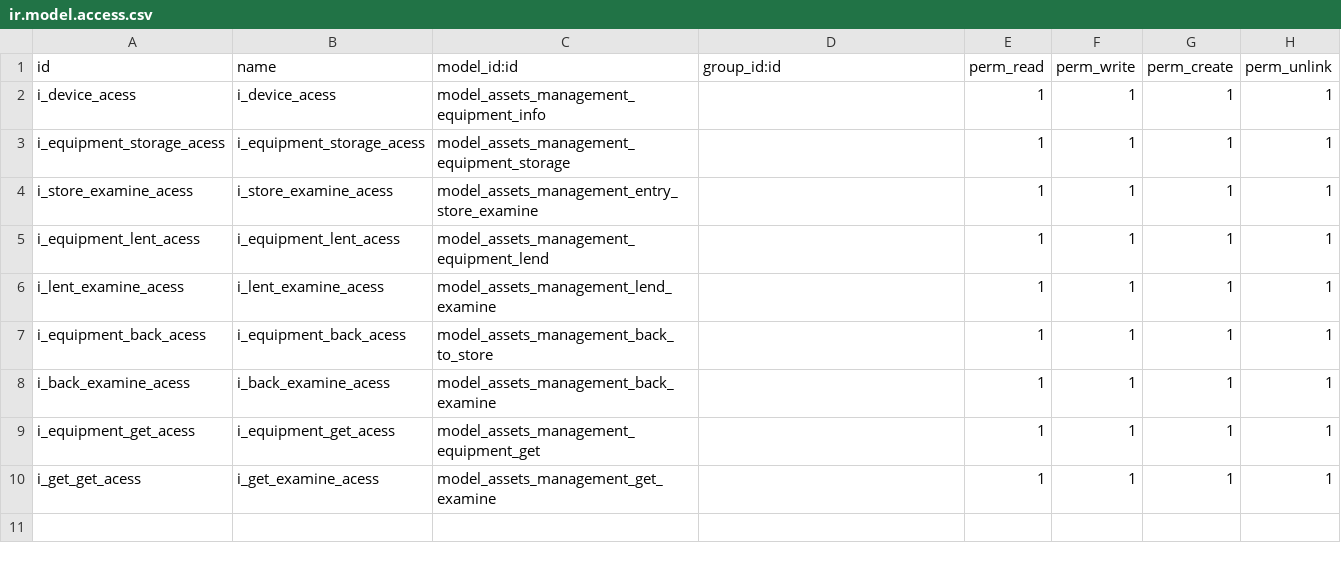
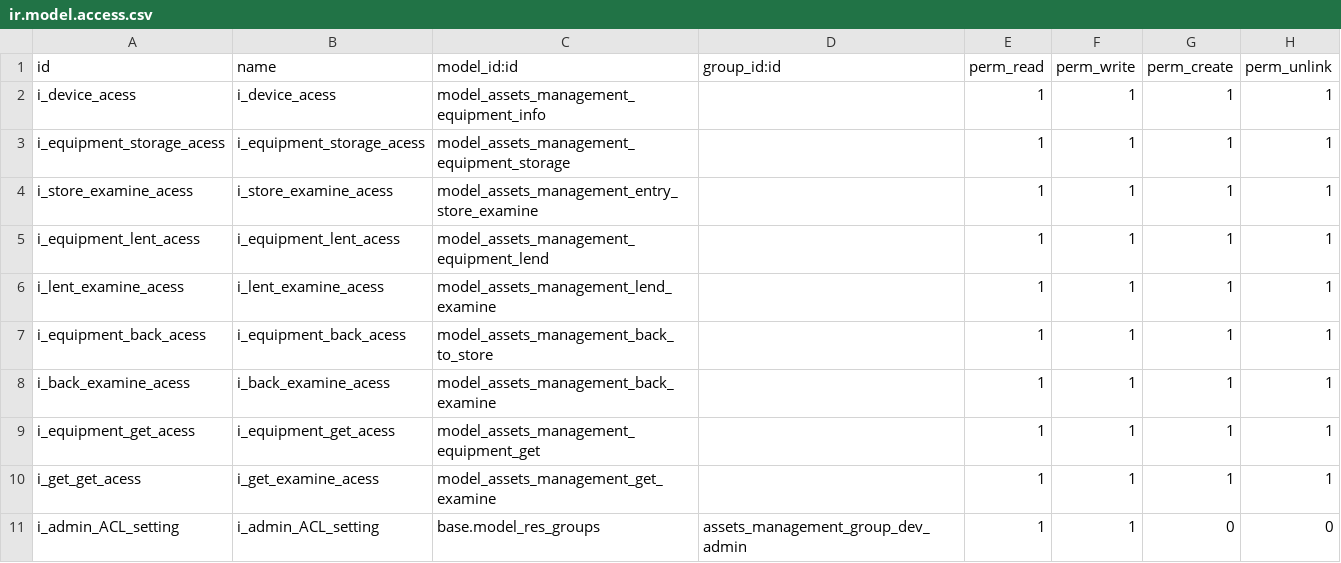
Before and after one commit to isunnyboy/assets_manage, a CSV file: security/ir.model.access.csv, drawn as a sheet; the diff names each change by its address in the sheet, - before the commit and + after, or states it on an @@ line.

Commit message:
modified:   __openerp__.py 	modified:   models/models.py 	modified:   models/test.py 	modified:   security/ir.model.access.csv 	modified:   views/assets_management_menu.xml 	modified:   views/assets_management_newRequest.xml 	modified:   views/assets_management_view.xml

```diff
--- a/security/ir.model.access.csv
+++ b/security/ir.model.access.csv
+row 11: i_admin_ACL_setting | i_admin_ACL_setting | base.model_res_groups | assets_management_group_dev_admin | 1 | 1 | 0 | 0
```
Also changed, not shown: 6 other files.
